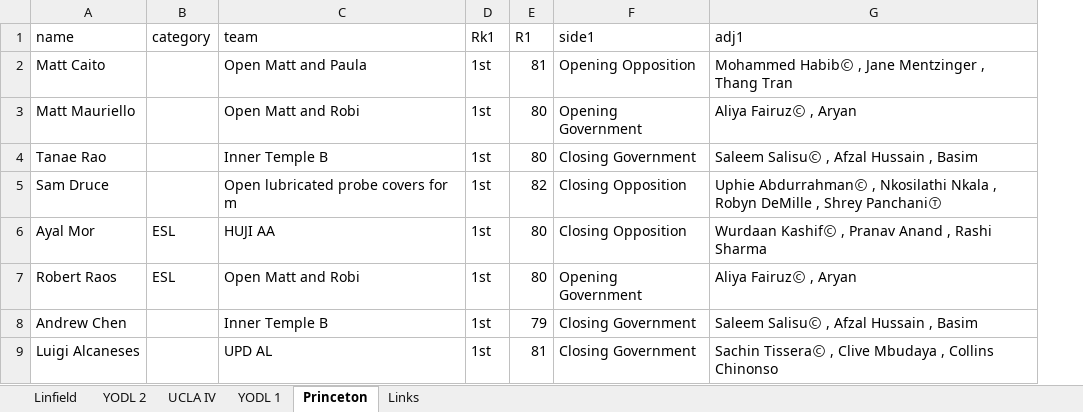
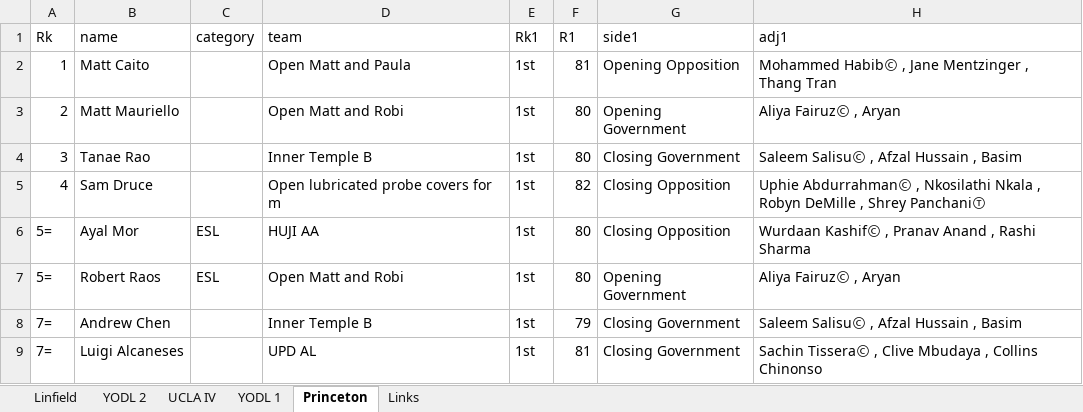
Before and after one commit to brsung/project-1, an Excel workbook: Data/new data.xlsx, sheet Princeton, drawn as a sheet; only a part is shown; values as stored, in another font and other column widths than the file's, no borders; the diff names each change by its address in the sheet, - before the commit and + after, or states it on an @@ line.

```diff
--- a/Data/new data.xlsx (sheet Princeton)
+++ b/Data/new data.xlsx (sheet Princeton)
+column A (Rk), rows 2-9: 1 | 2 | 3 | 4 | 5= | 5= | 7= | 7=
```
Also changed, not shown: sheet YODL 1, sheet YODL 2, sheet Linfield, sheet UCLA IV, 1 other file.
